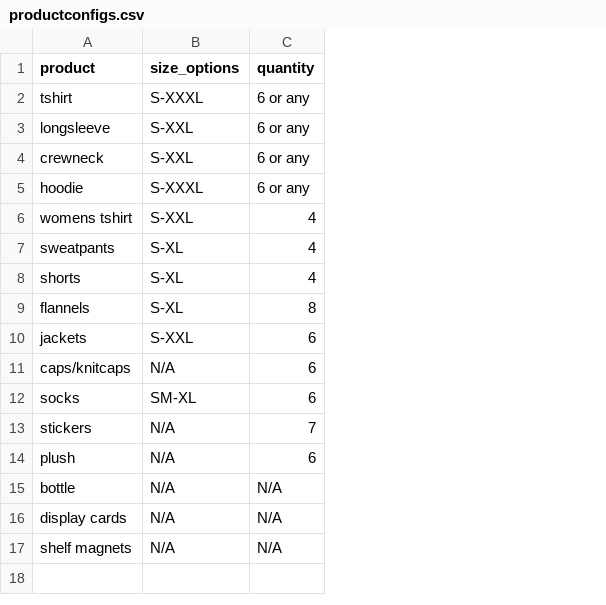
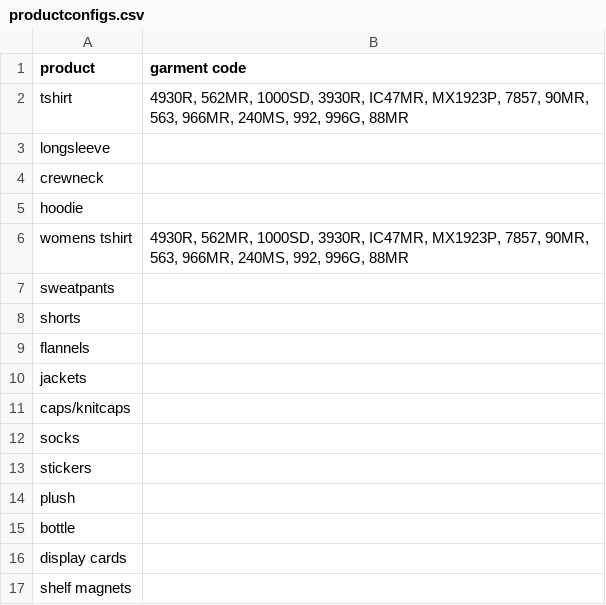
Before and after one commit to ryan5anderson/AutoFileForm, a CSV file: productconfigs.csv, drawn as a sheet; removed rows and columns are numbered as before the commit, all else as after; the diff names each change by its address in the sheet, - before the commit and + after, or states it on an @@ line.

```diff
--- a/productconfigs.csv
+++ b/productconfigs.csv
-column B (size_options), rows 2-17: S-XXXL | S-XXL | S-XXL | S-XXXL | S-XXL | S-XL | S-XL | S-XL | S-XXL | N/A | SM-XL | N/A | N/A | N/A | N/A | N/A
-column C (quantity), rows 2-17: 6 or any | 6 or any | 6 or any | 6 or any | 4 | 4 | 4 | 8 | 6 | 6 | 6 | 7 | 6 | N/A | N/A | N/A
+column B (garment code), rows 2-6: 4930R, 562MR, 1000SD, 3930R, IC47MR, MX1923P, 7857, 90MR, 563, 966MR, 240MS, 992, 996G, 88MR |  |  |  | 4930R, 562MR, 1000SD, 3930R, IC47MR, MX1923P, 7857, 90MR, 563, 966MR, 240MS, 992, 996G, 88MR
```
Also changed, not shown: 8 other files.
